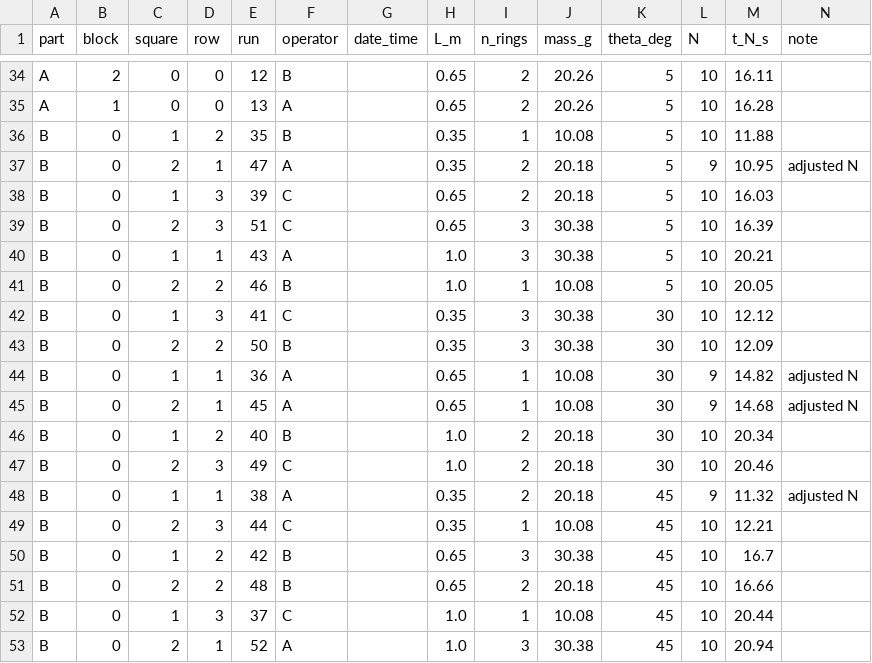
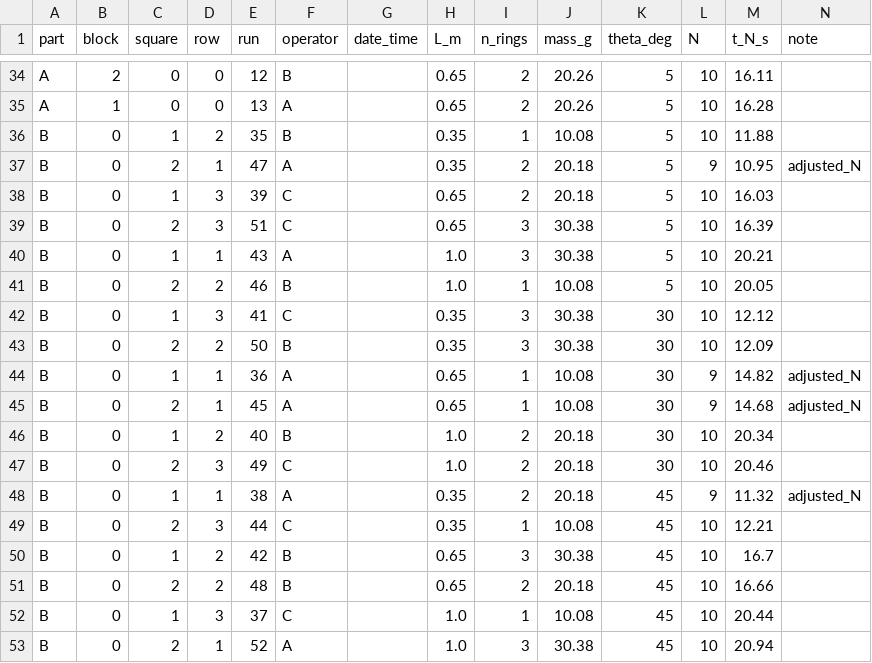
Before and after one commit to francji1/01NAEX, a CSV file: projects/01NAEX_Project1_Galloppi_Paleta_Remis_Vesely.csv, drawn as a sheet; only a part is shown, gaps mark what is left out.

Commit message:
Update 01NAEX_Project1_Galloppi_Paleta_Remis_Vesely.csv

```diff
--- a/projects/01NAEX_Project1_Galloppi_Paleta_Remis_Vesely.csv
+++ b/projects/01NAEX_Project1_Galloppi_Paleta_Remis_Vesely.csv
@@ -36,3 +36,3 @@ A,1,0,0,13,A,,0.65,2,20.26,5,10,16.28,
 B,0,1,2,35,B,,0.35,1,10.08,5,10,11.88,
-B,0,2,1,47,A,,0.35,2,20.18,5,9,10.95,adjusted N
+B,0,2,1,47,A,,0.35,2,20.18,5,9,10.95,adjusted_N
 B,0,1,3,39,C,,0.65,2,20.18,5,10,16.03,
@@ -43,7 +43,7 @@ B,0,1,3,41,C,,0.35,3,30.38,30,10,12.12,
 B,0,2,2,50,B,,0.35,3,30.38,30,10,12.09,
-B,0,1,1,36,A,,0.65,1,10.08,30,9,14.82,adjusted N
-B,0,2,1,45,A,,0.65,1,10.08,30,9,14.68,adjusted N
+B,0,1,1,36,A,,0.65,1,10.08,30,9,14.82,adjusted_N
+B,0,2,1,45,A,,0.65,1,10.08,30,9,14.68,adjusted_N
 B,0,1,2,40,B,,1.0,2,20.18,30,10,20.34,
 B,0,2,3,49,C,,1.0,2,20.18,30,10,20.46,
-B,0,1,1,38,A,,0.35,2,20.18,45,9,11.32,adjusted N
+B,0,1,1,38,A,,0.35,2,20.18,45,9,11.32,adjusted_N
 B,0,2,3,44,C,,0.35,1,10.08,45,10,12.21,
```
